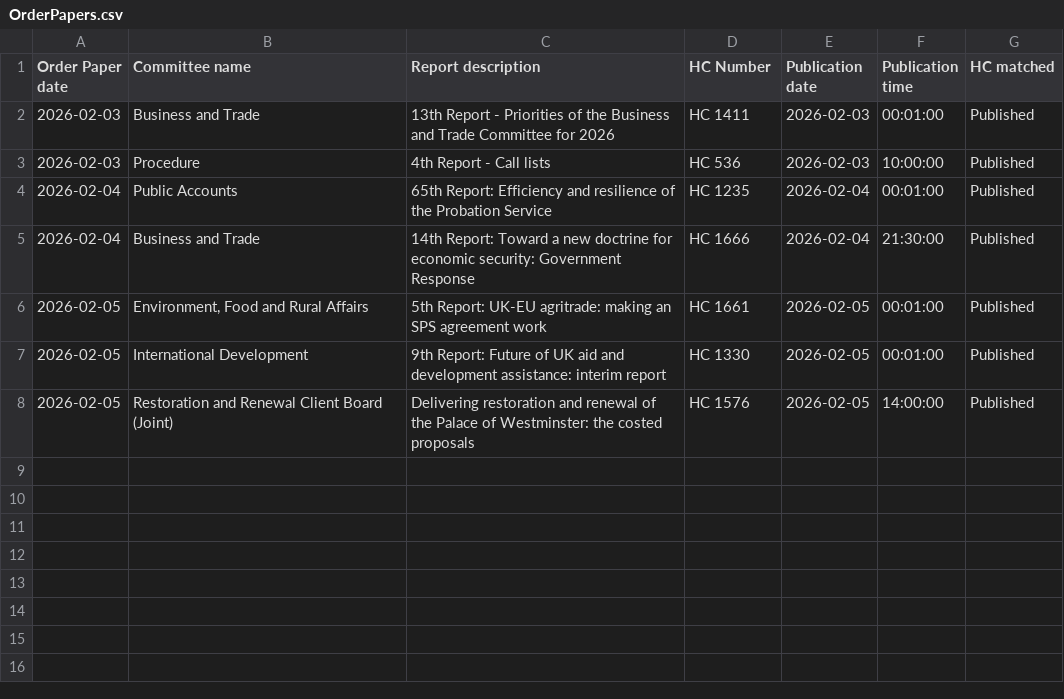
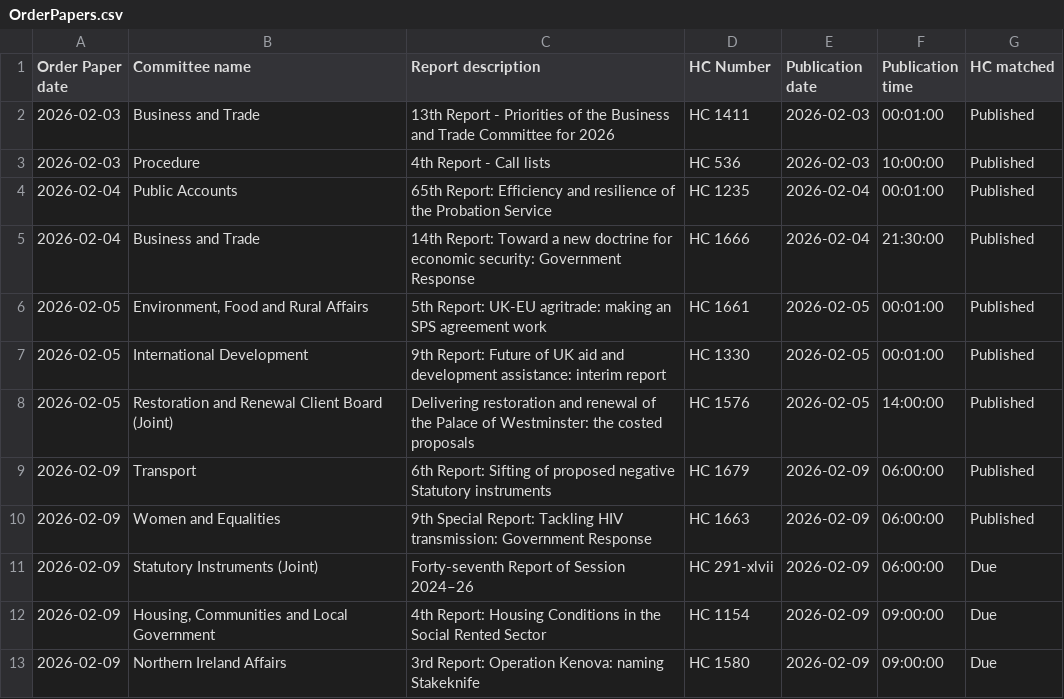
Before and after one commit to James-N-Bowman/ReportPublicationChecker, a CSV file: docs/OrderPapers.csv, drawn as a sheet; the diff names each change by its address in the sheet, - before the commit and + after, or states it on an @@ line.

Commit message:
Fixed reportMonitoring.py after regresssion RE finding next future OP

```diff
--- a/docs/OrderPapers.csv
+++ b/docs/OrderPapers.csv
+row 9: 2026-02-09 | Transport | 6th Report: Sifting of proposed negative Statutory instruments | HC 1679 | 2026-02-09 | 06:00:00 | Published
+row 10: 2026-02-09 | Women and Equalities | 9th Special Report: Tackling HIV transmission: Government Response | HC 1663 | 2026-02-09 | 06:00:00 | Published
+row 11: 2026-02-09 | Statutory Instruments (Joint) | Forty-seventh Report of Session 2024–26 | HC 291-xlvii | 2026-02-09 | 06:00:00 | Due
+row 12: 2026-02-09 | Housing, Communities and Local Government | 4th Report: Housing Conditions in the Social Rented Sector | HC 1154 | 2026-02-09 | 09:00:00 | Due
+row 13: 2026-02-09 | Northern Ireland Affairs | 3rd Report: Operation Kenova: naming Stakeknife | HC 1580 | 2026-02-09 | 09:00:00 | Due
```
Also changed, not shown: docs/Scans.csv, 1 other file.
